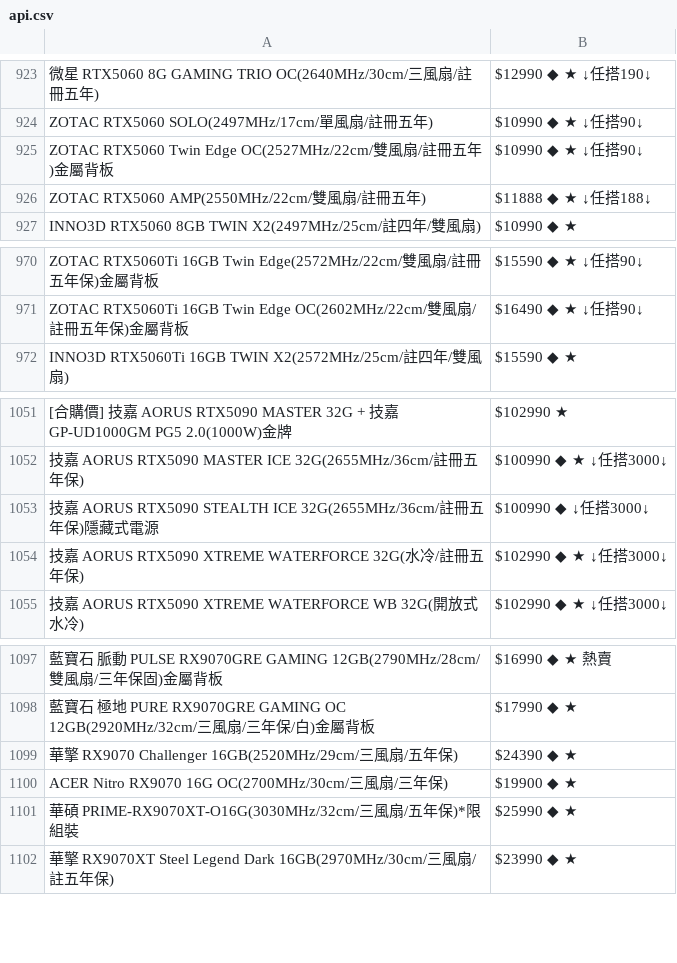
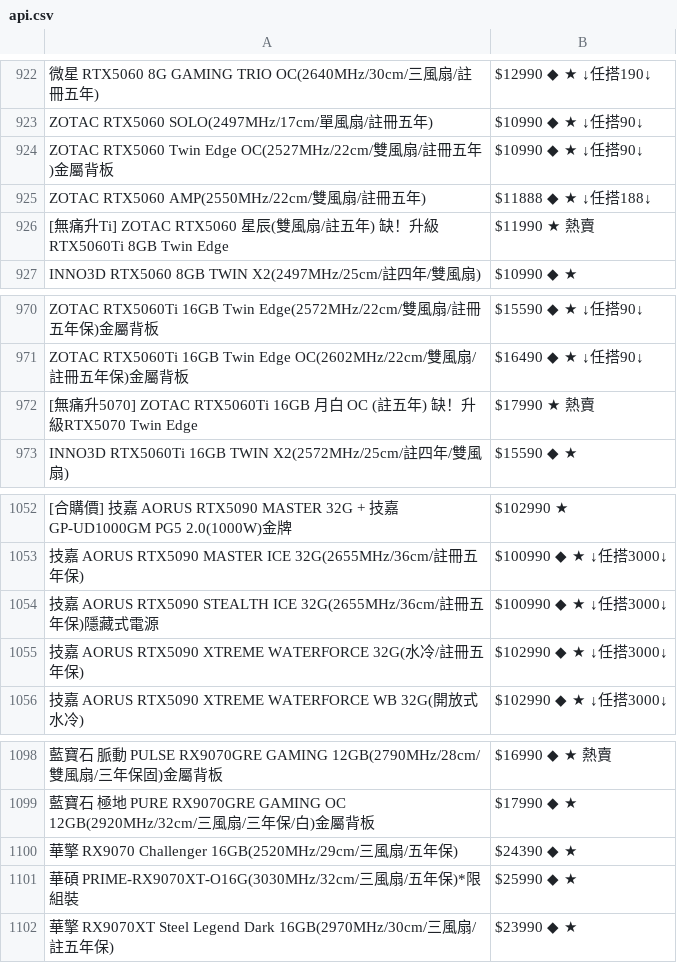
Before and after one commit to suouwang/ops_mid, a CSV file: api.csv, drawn as a sheet; only a part is shown, gaps mark what is left out; removed rows and columns are numbered as before the commit, all else as after; the diff covers the shown part only; the diff names each change by its address in the sheet, - before the commit and + after, or states it on an @@ line.

```diff
--- a/api.csv
+++ b/api.csv
+row 926: [無痛升Ti] ZOTAC RTX5060 星辰(雙風扇/註五年) 缺！升級RTX5060Ti 8GB Twin Edge | $11990 ★ 熱賣
+row 972: [無痛升5070] ZOTAC RTX5060Ti 16GB 月白 OC (註五年) 缺！升級RTX5070 Twin Edge | $17990 ★ 熱賣
-B1054: $100990 ◆ ↓任搭3000↓
+B1054: $100990 ◆ ★ ↓任搭3000↓
-row 1100: ACER Nitro RX9070 16G OC(2700MHz/30cm/三風扇/三年保) | $19900 ◆ ★
```
Also changed, not shown: 1 removed row and 13 edited cells elsewhere in this file, 1 other file.
